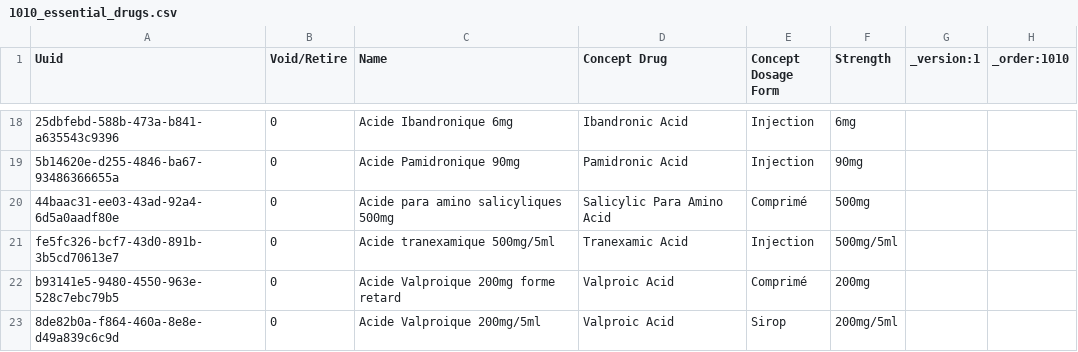
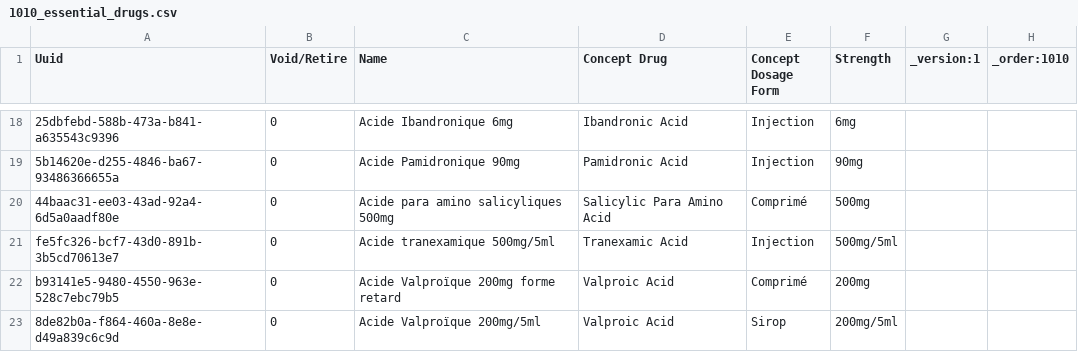
Before and after one commit to jembi/cameroon-bahmni-metadata, a CSV file: configuration/drugs/1010_essential_drugs.csv, drawn as a sheet; only a part is shown, gaps mark what is left out; the diff covers the shown part only; the diff names each change by its address in the sheet, - before the commit and + after, or states it on an @@ line.

Commit message:
COM-71 Fix drug name typos

```diff
--- a/configuration/drugs/1010_essential_drugs.csv
+++ b/configuration/drugs/1010_essential_drugs.csv
-C22 (Name): Acide Valproique 200mg forme retard
+C22 (Name): Acide Valproïque 200mg forme retard
-C23 (Name): Acide Valproique 200mg/5ml
+C23 (Name): Acide Valproïque 200mg/5ml
```
Also changed, not shown: 37 edited cells elsewhere in this file.
